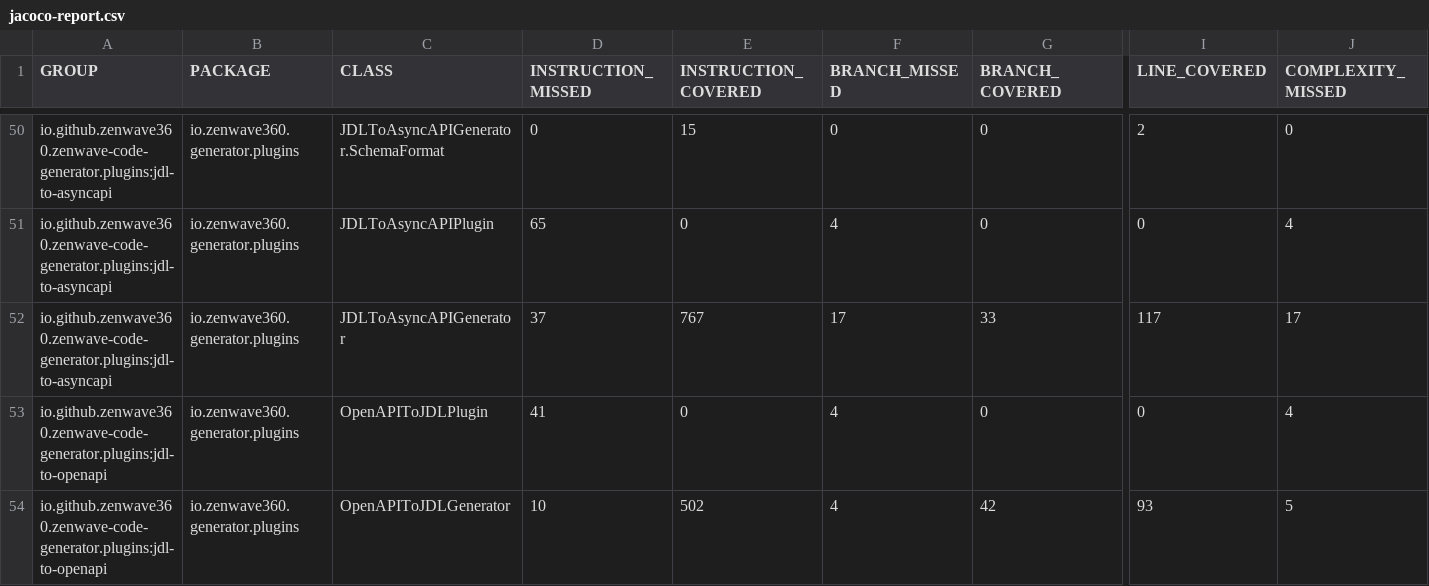
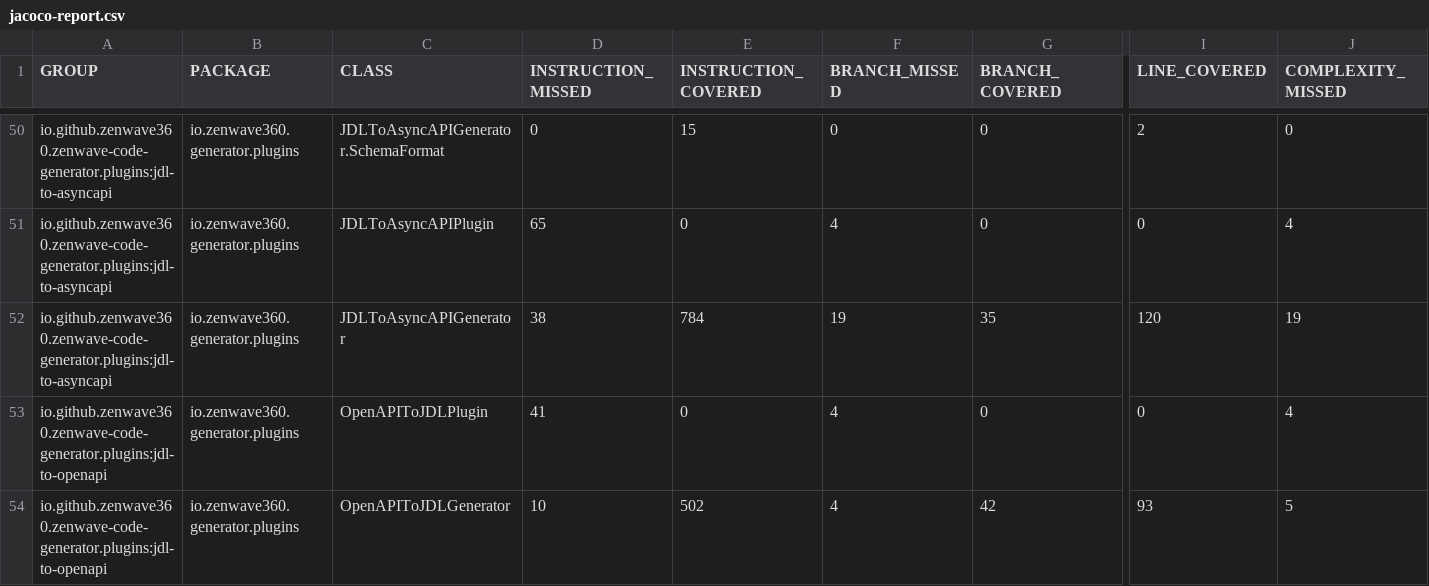
Before and after one commit to ZenWave360/zenwave-sdk, a CSV file: jacoco-report.csv, drawn as a sheet; only a part is shown, gaps mark what is left out; the diff names each change by its address in the sheet, - before the commit and + after, or states it on an @@ line.

```diff
--- a/jacoco-report.csv
+++ b/jacoco-report.csv
-D52 (INSTRUCTION_MISSED): 37
+D52 (INSTRUCTION_MISSED): 38
-E52 (INSTRUCTION_COVERED): 767
+E52 (INSTRUCTION_COVERED): 784
-F52 (BRANCH_MISSED): 17
+F52 (BRANCH_MISSED): 19
-G52 (BRANCH_COVERED): 33
+G52 (BRANCH_COVERED): 35
-I52 (LINE_COVERED): 117
+I52 (LINE_COVERED): 120
-J52 (COMPLEXITY_MISSED): 17
+J52 (COMPLEXITY_MISSED): 19
```
Also changed, not shown: jacoco/plugins/jdl-to-asyncapi/target/site/jacoco/jacoco.csv, 22 other files.
